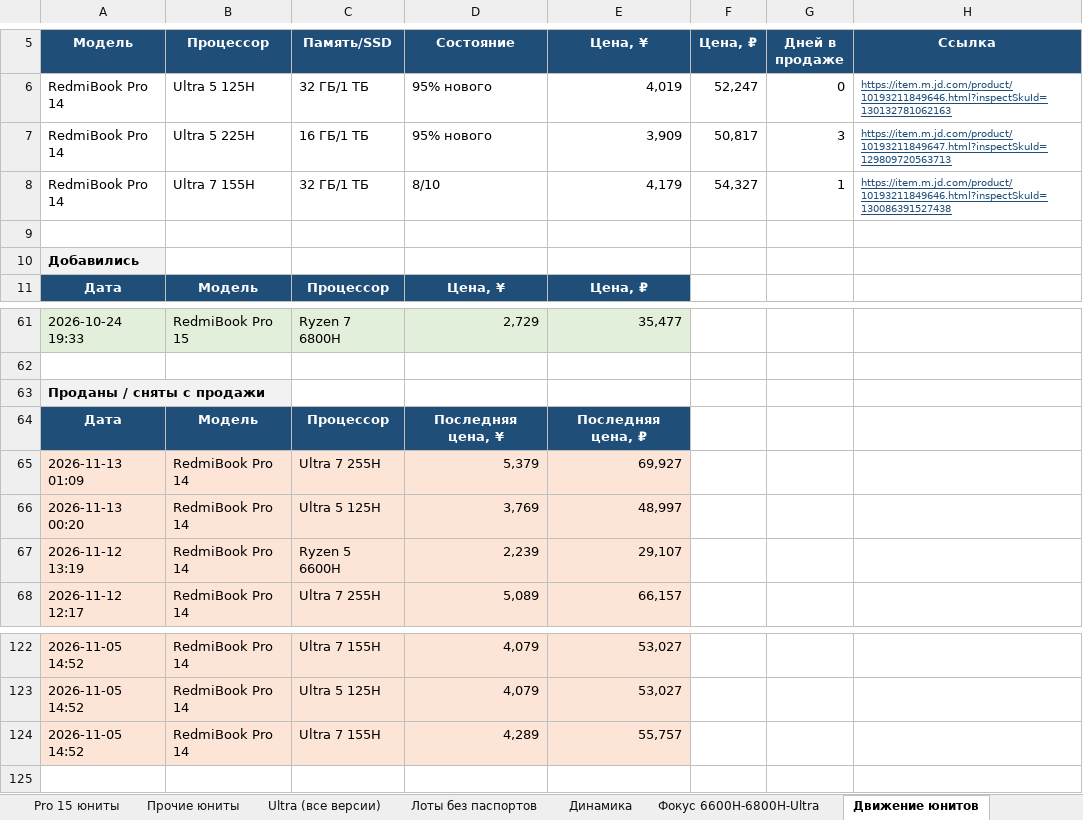
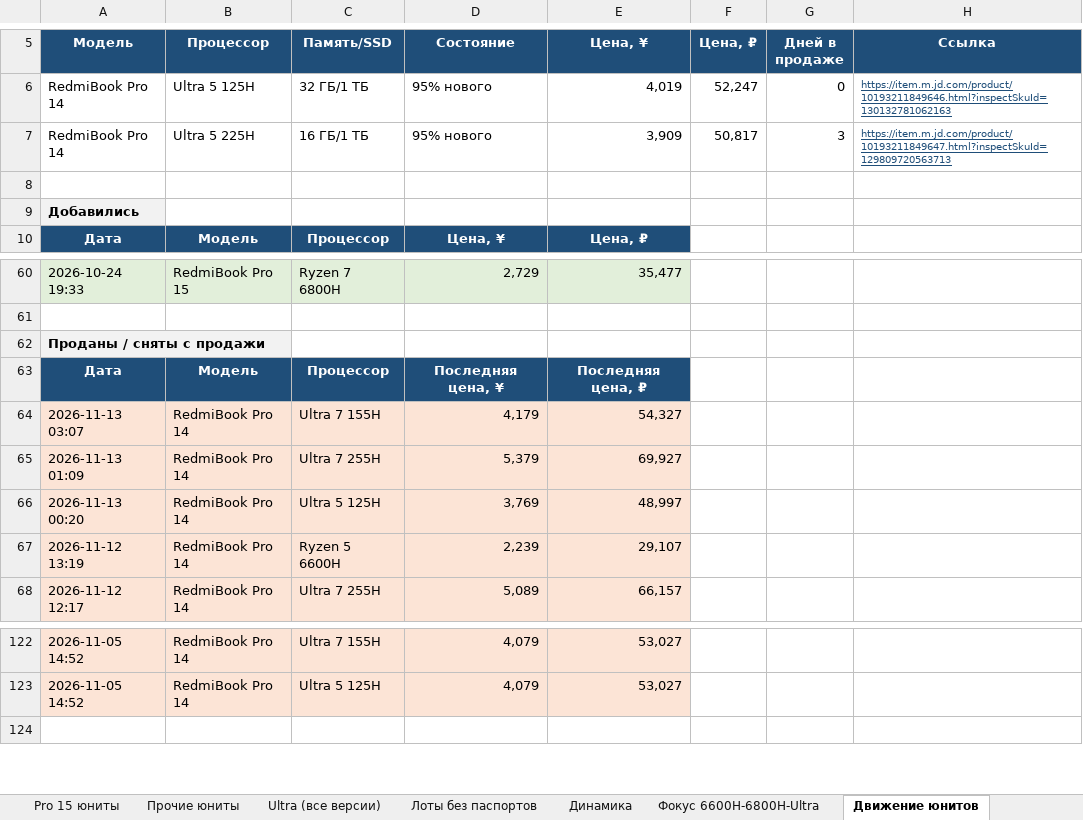
Before and after one commit to usmniko-spec/jd-laptops, an Excel workbook: redmibook_pro_auto.xlsx, sheet Движение юнитов, drawn as a sheet; only a part is shown, gaps mark what is left out; values as stored, in another font and other column widths than the file's, no borders; removed rows and columns are numbered as before the commit, all else as after; the diff names each change by its address in the sheet, - before the commit and + after, or states it on an @@ line.

```diff
--- a/redmibook_pro_auto.xlsx (sheet Движение юнитов)
+++ b/redmibook_pro_auto.xlsx (sheet Движение юнитов)
-row 8: RedmiBook Pro 14 | Ultra 7 155H | 32 ГБ/1 ТБ | 8/10 | 4,179 | 54,327 | 1 | https://item.m.jd.com/product/10193211849646.html?inspectSkuId=130086391527438
+row 64: 2026-11-13 03:07 | RedmiBook Pro 14 | Ultra 7 155H | 4,179 | 54,327
-row 124: 2026-11-05 14:52 | RedmiBook Pro 14 | Ultra 7 155H | 4,289 | 55,757
```
Also changed, not shown: sheet Фокус 6600H-6800H-Ultra, sheet Динамика, sheet Движение все Pro, sheet Ultra (все версии), sheet Pro 14 юниты, sheet Сводка, 3 more sheets, charts or pictures, 4 other files.
